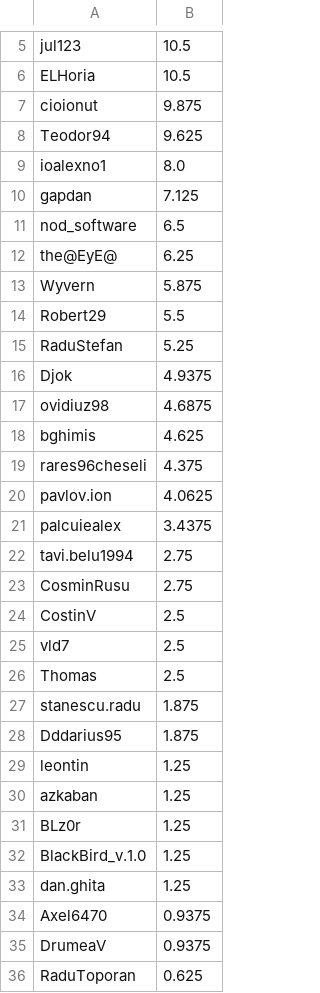
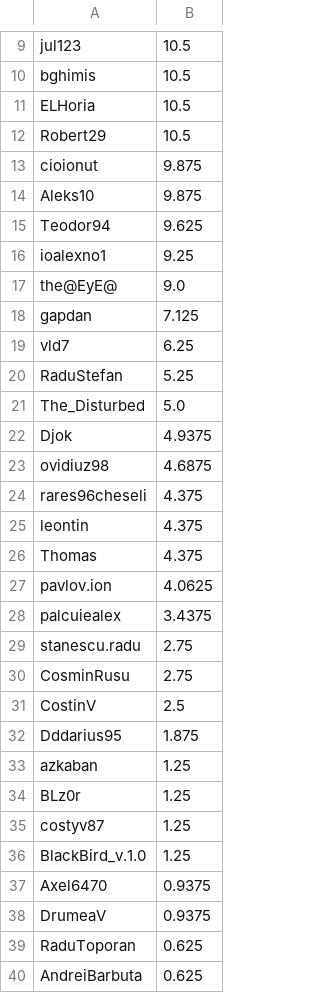
Before and after one commit to rdragos/infoarena_homework, a CSV file: archive.csv, drawn as a sheet; only a part is shown, gaps mark what is left out; the shorter side is filled out with more unchanged rows; removed rows and columns are numbered as before the commit, all else as after; the diff covers the shown part only; the diff names each change by its address in the sheet, - before the commit and + after, or states it on an @@ line.

Commit message:
udated archive

```diff
--- a/archive.csv
+++ b/archive.csv
+row 10: bghimis | 10.5
+row 12: Robert29 | 10.5
+row 14: Aleks10 | 9.875
-B16: 8.0
+B16: 9.25
+row 17: the@EyE@ | 9.0
-row 11: nod_software | 6.5
-A19: the@EyE@
+A19: vld7
-row 13: Wyvern | 5.875
-row 14: Robert29 | 5.5
+row 21: The_Disturbed | 5.0
-row 18: bghimis | 4.625
+row 25: leontin | 4.375
+row 26: Thomas | 4.375
-A29: tavi.belu1994
+A29: stanescu.radu
-row 25: vld7 | 2.5
-row 26: Thomas | 2.5
-row 27: stanescu.radu | 1.875
-row 29: leontin | 1.25
+row 35: costyv87 | 1.25
-row 33: dan.ghita | 1.25
```
Also changed, not shown: 5 added rows and 1 edited cell elsewhere in this file.
